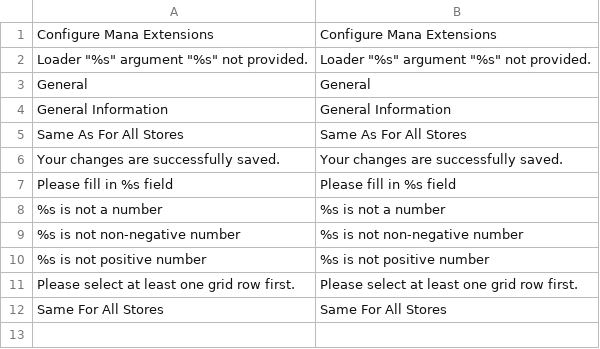
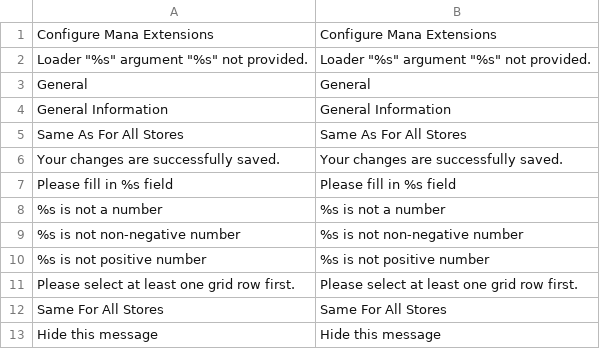
Before and after one commit to osmianski/manadev-magento, a CSV file: extensions/Mana/Admin/translate.csv, drawn as a sheet; the diff names each change by its address in the sheet, - before the commit and + after, or states it on an @@ line.

```diff
--- a/extensions/Mana/Admin/translate.csv
+++ b/extensions/Mana/Admin/translate.csv
+row 13: Hide this message | Hide this message
```
Also changed, not shown: extensions/ManaPro/FilterAdmin/translate.csv, 11 other files.
